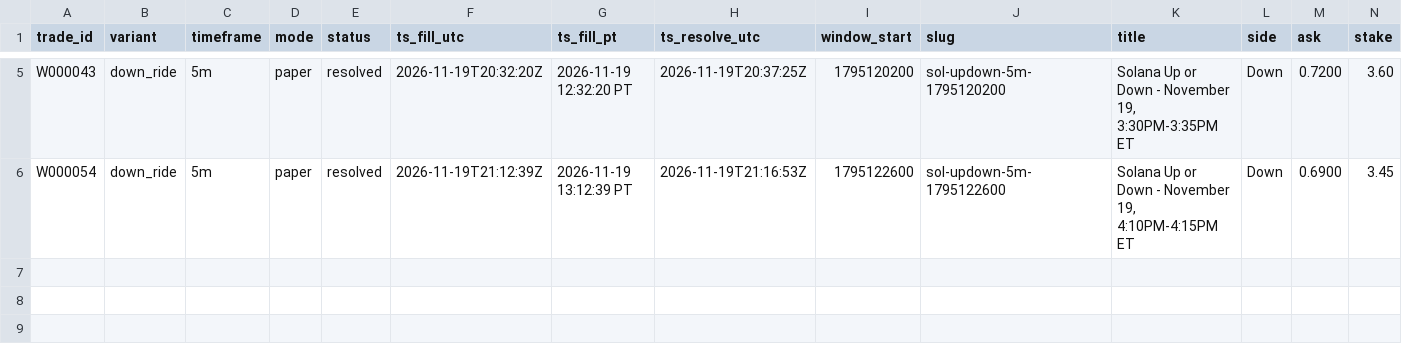
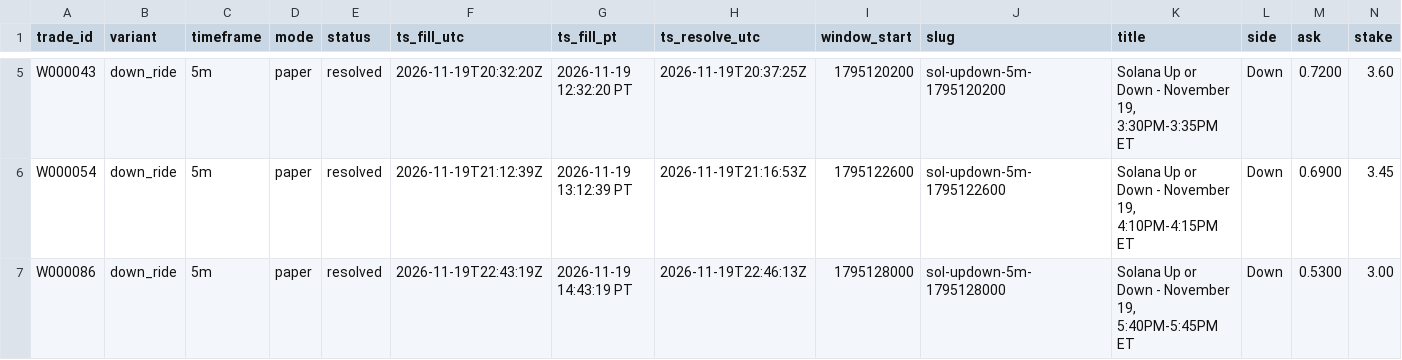
Before and after one commit to michaeldeuchar-dotcom/sol-paper-bot, a CSV file: data/week1/trades_down_ride.csv, drawn as a sheet; only a part is shown, gaps mark what is left out; rows hold the shown columns only; the diff names each change by its address in the sheet, - before the commit and + after, or states it on an @@ line.

```diff
--- a/data/week1/trades_down_ride.csv
+++ b/data/week1/trades_down_ride.csv
+row 7: W000086 | down_ride | 5m | paper | resolved | 2026-11-19T22:43:19Z | 2026-11-19 14:43:19 PT | 2026-11-19T22:46:13Z | 1795128000 | sol-updown-5m-1795128000 | Solana Up or Down - November 19, 5:40PM-5:45PM ET | Down | 0.5300 | 3.00
```
Also changed, not shown: data/week1/decisions_tail.csv, data/week1/trades_control.csv, 6 other files.
